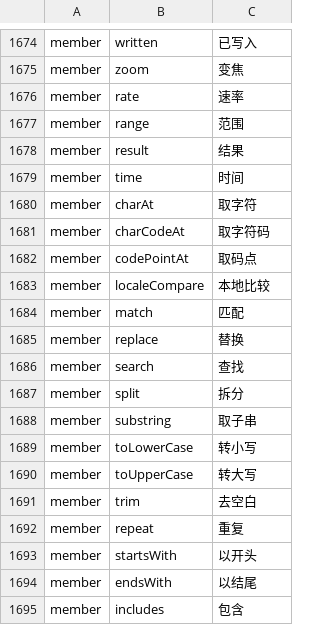
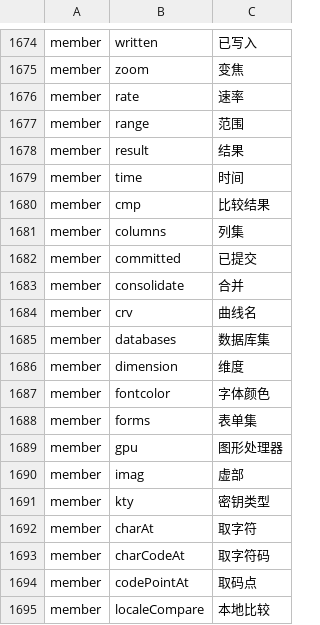
Before and after one commit to YoloLogic/ChineseTypeScript, a TSV file: stdlib/试点-数组与数学.tsv, drawn as a sheet; only a part is shown, gaps mark what is left out; the shorter side is filled out with more unchanged rows.

Commit message:
标准库汉化：译名 1699→1711（剩余池里挑较专用者）：比较结果/列集/已提交/合并/曲线名/数据库集/维度/字体颜色/表单集/图形处理器/虚部/密钥类型；接口块 1237→1239；README 同步 1711；判定 11/11

```diff
--- a/stdlib/试点-数组与数学.tsv
+++ b/stdlib/试点-数组与数学.tsv
@@ -1679,2 +1679,14 @@ member	result	结果
 member	time	时间
+member	cmp	比较结果
+member	columns	列集
+member	committed	已提交
+member	consolidate	合并
+member	crv	曲线名
+member	databases	数据库集
+member	dimension	维度
+member	fontcolor	字体颜色
+member	forms	表单集
+member	gpu	图形处理器
+member	imag	虚部
+member	kty	密钥类型
 member	charAt	取字符
```
Also changed, not shown: 3 other files.
